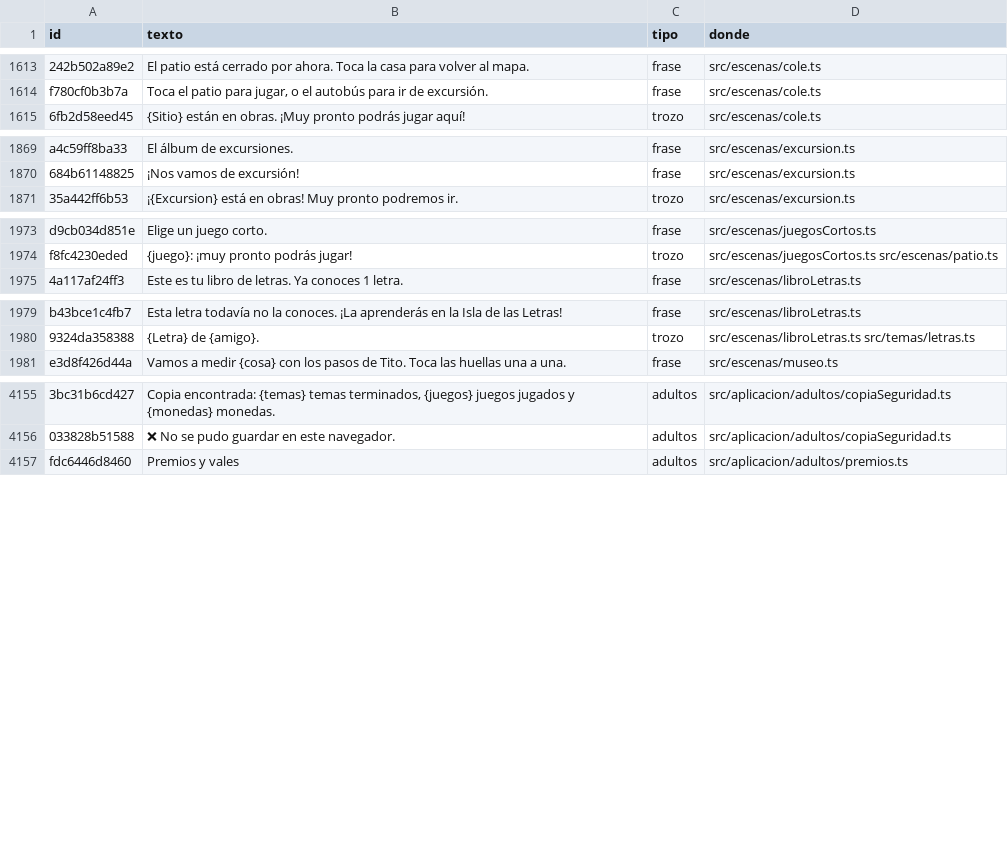
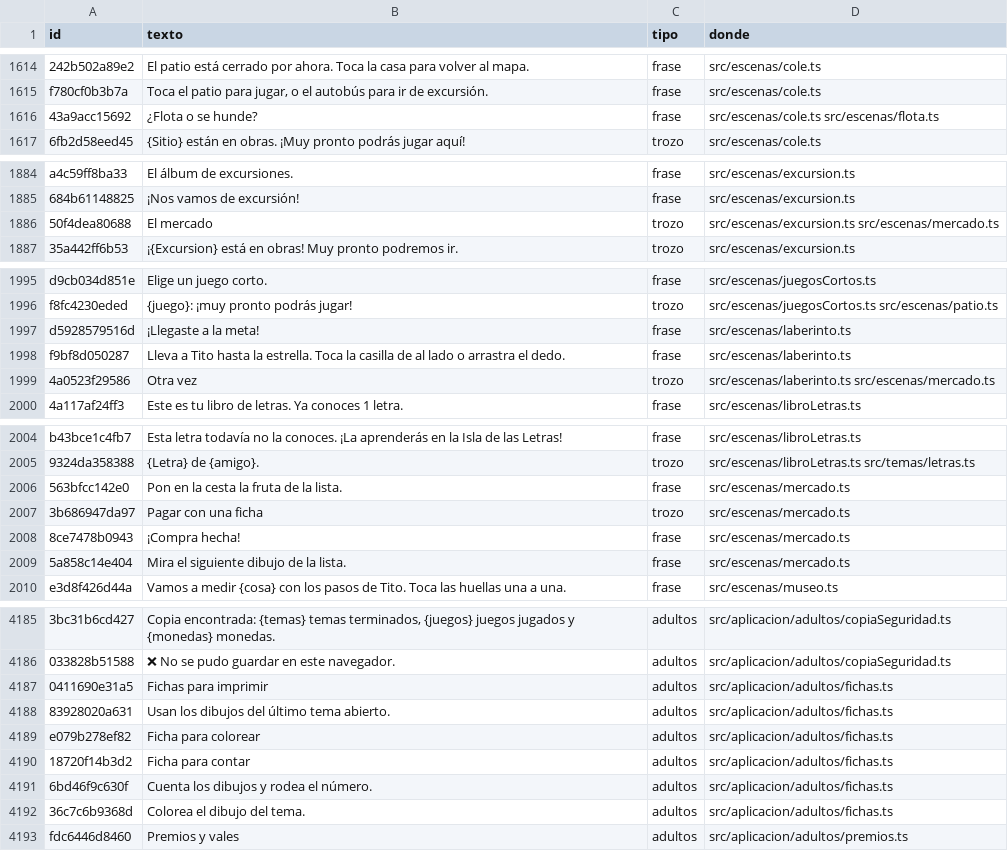
Before and after one commit to fercala/curiolandia-new, a CSV file: dialogos/todos.csv, drawn as a sheet; only a part is shown, gaps mark what is left out; the diff covers the shown part only; the diff names each change by its address in the sheet, - before the commit and + after, or states it on an @@ line.

```diff
--- a/dialogos/todos.csv
+++ b/dialogos/todos.csv
+row 1616: 43a9acc15692 | ¿Flota o se hunde? | frase | src/escenas/cole.ts src/escenas/flota.ts
+row 1886: 50f4dea80688 | El mercado | trozo | src/escenas/excursion.ts src/escenas/mercado.ts
+row 1997: d5928579516d | ¡Llegaste a la meta! | frase | src/escenas/laberinto.ts
+row 1998: f9bf8d050287 | Lleva a Tito hasta la estrella. Toca la casilla de al lado o arrastra el dedo. | frase | src/escenas/laberinto.ts
+row 1999: 4a0523f29586 | Otra vez | trozo | src/escenas/laberinto.ts src/escenas/mercado.ts
+row 2006: 563bfcc142e0 | Pon en la cesta la fruta de la lista. | frase | src/escenas/mercado.ts
+row 2007: 3b686947da97 | Pagar con una ficha | trozo | src/escenas/mercado.ts
+row 2008: 8ce7478b0943 | ¡Compra hecha! | frase | src/escenas/mercado.ts
+row 2009: 5a858c14e404 | Mira el siguiente dibujo de la lista. | frase | src/escenas/mercado.ts
+row 4187: 0411690e31a5 | Fichas para imprimir | adultos | src/aplicacion/adultos/fichas.ts
+row 4188: 83928020a631 | Usan los dibujos del último tema abierto. | adultos | src/aplicacion/adultos/fichas.ts
+row 4189: e079b278ef82 | Ficha para colorear | adultos | src/aplicacion/adultos/fichas.ts
+row 4190: 18720f14b3d2 | Ficha para contar | adultos | src/aplicacion/adultos/fichas.ts
+row 4191: 6bd46f9c630f | Cuenta los dibujos y rodea el número. | adultos | src/aplicacion/adultos/fichas.ts
+row 4192: 36c7c6b9368d | Colorea el dibujo del tema. | adultos | src/aplicacion/adultos/fichas.ts
```
Also changed, not shown: 21 added rows elsewhere in this file, dialogos/ro.csv, 31 other files.
